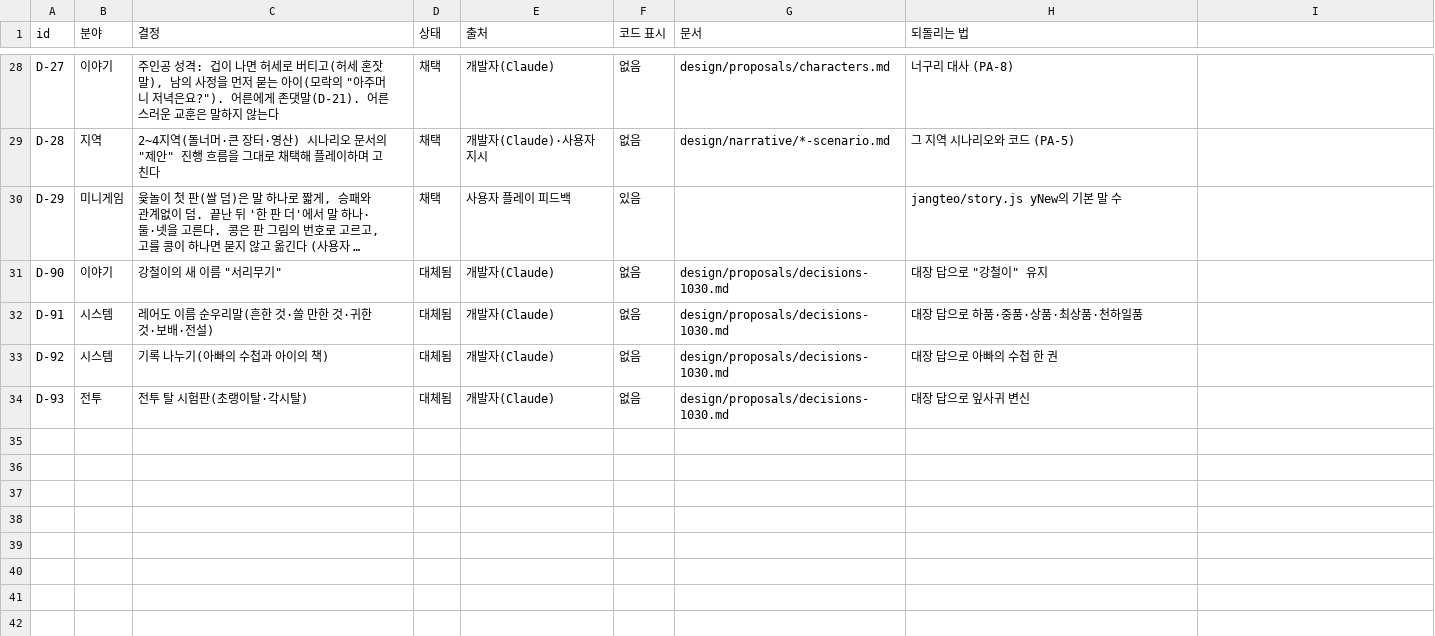
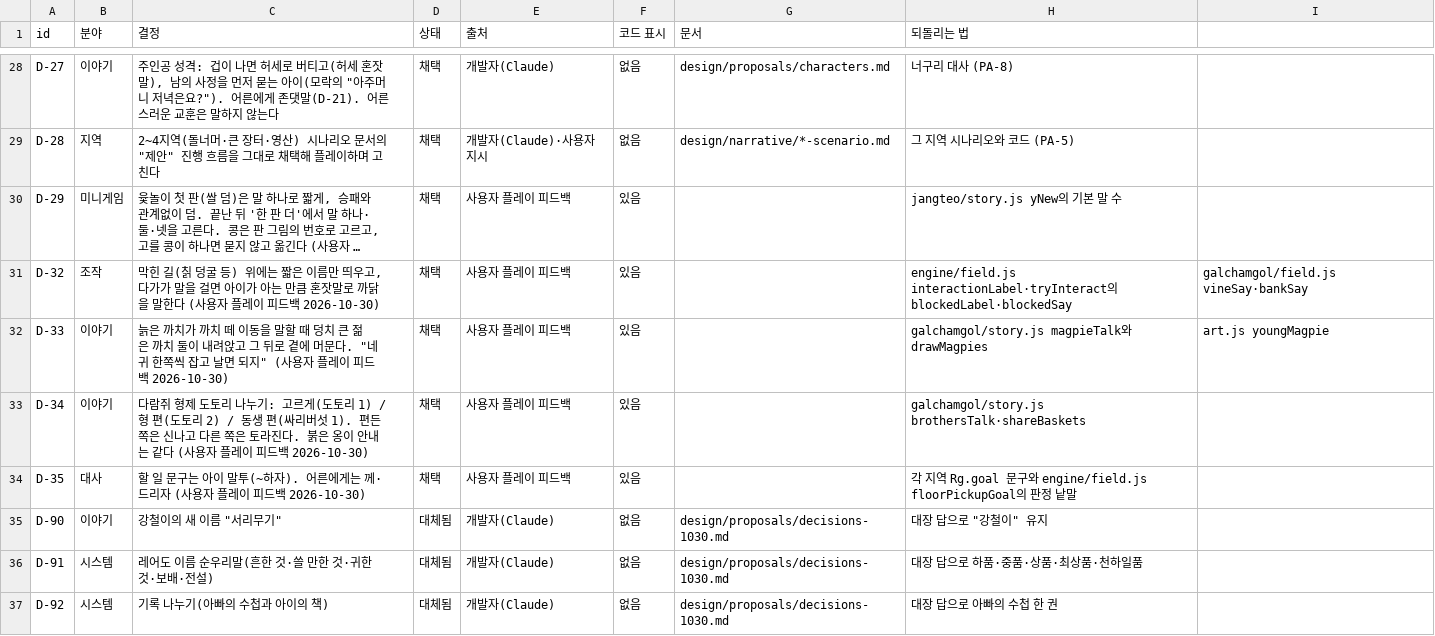
Before and after one commit to MATTTTJ/PACKOON, a CSV file: design/data/decisions.csv, drawn as a sheet; only a part is shown, gaps mark what is left out; the shorter side is filled out with more unchanged rows; long unchanged cells end in …; the diff names each change by its address in the sheet, - before the commit and + after, or states it on an @@ line.

```diff
--- a/design/data/decisions.csv
+++ b/design/data/decisions.csv
+row 31: D-32 | 조작 | 막힌 길(칡 덩굴 등) 위에는 짧은 이름만 띄우고, 다가가 말을 걸면 아이가 아는 만큼 혼잣말로 까닭을 말한다 (사용자 플레이 피드백 2026-10-30) | 채택 | 사용자 플레이 피드백 | 있음 |  | engine/field.js interactionLabel·tryInteract의 blockedLabel·blockedSay | galchamgol/field.js vineSay·bankSay
+row 32: D-33 | 이야기 | 늙은 까치가 까치 떼 이동을 말할 때 덩치 큰 젊은 까치 둘이 내려앉고 그 뒤로 곁에 머문다. "네 귀 한쪽씩 잡고 날면 되지" (사용자 플레이 피드백 2026-10-30) | 채택 | 사용자 플레이 피드백 | 있음 |  | galchamgol/story.js magpieTalk와 drawMagpies | art.js youngMagpie
+row 33: D-34 | 이야기 | 다람쥐 형제 도토리 나누기: 고르게(도토리 1) / 형 편(도토리 2) / 동생 편(싸리버섯 1). 편든 쪽은 신나고 다른 쪽은 토라진다. 붉은 옹이 안내는 같다 (사용자 플레이 피드백 2026-10-30) | 채택 | 사용자 플레이 피드백 | 있음 |  | galchamgol/story.js brothersTalk·shareBaskets
+row 34: D-35 | 대사 | 할 일 문구는 아이 말투(~하자). 어른에게는 께·드리자 (사용자 플레이 피드백 2026-10-30) | 채택 | 사용자 플레이 피드백 | 있음 |  | 각 지역 Rg.goal 문구와 engine/field.js floorPickupGoal의 판정 낱말
```
Also changed, not shown: 9 other files.
